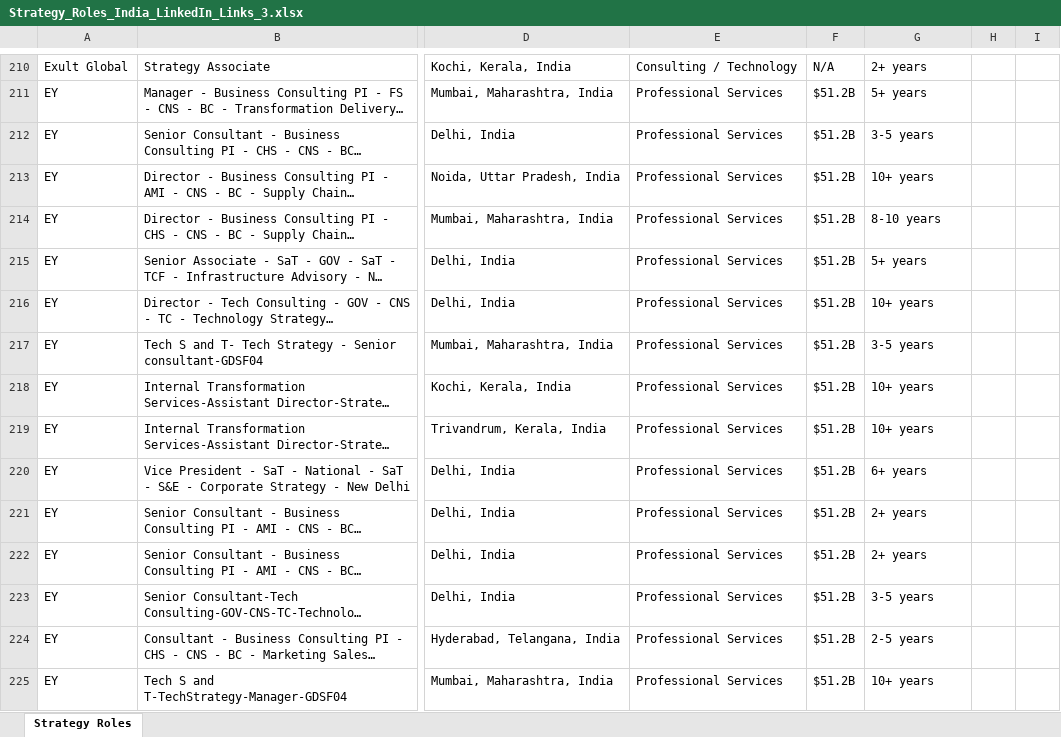
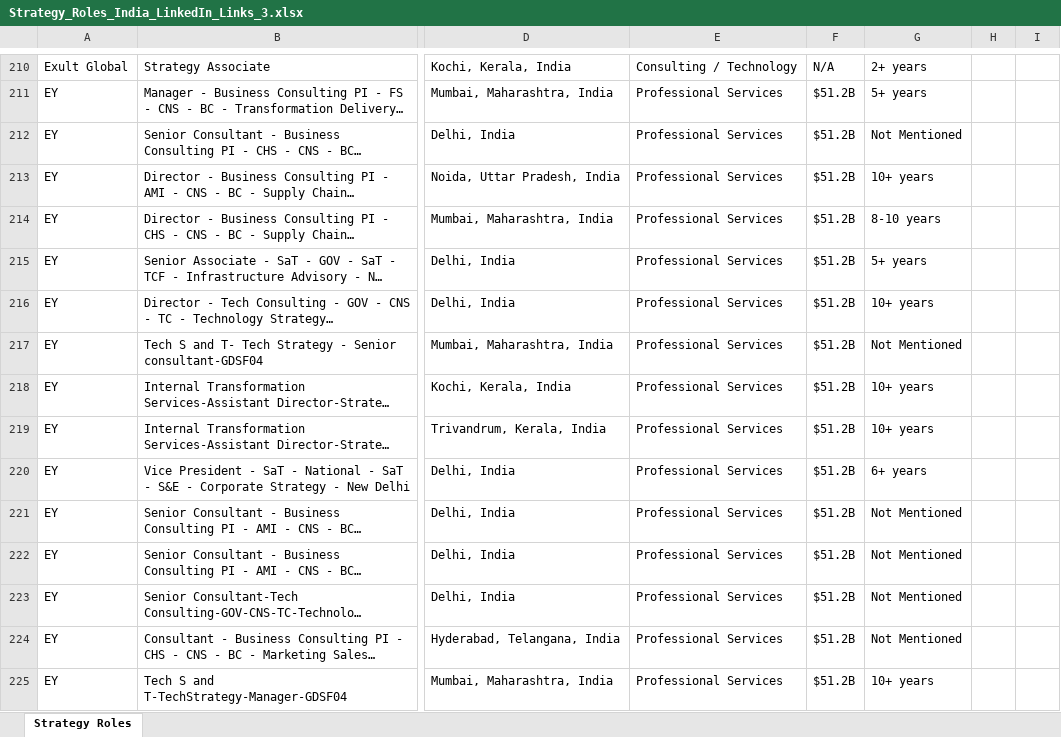
Before and after one commit to nitnav01/Nithin-Padmanabhan, an Excel workbook: Strategy_Roles_India_LinkedIn_Links_3.xlsx, sheet Strategy Roles, drawn as a sheet; only a part is shown, gaps mark what is left out; long unchanged cells end in …; values as stored, in another font and other column widths than the file's, no borders; the diff covers the shown part only; the diff names each change by its address in the sheet, - before the commit and + after, or states it on an @@ line.

```diff
--- a/Strategy_Roles_India_LinkedIn_Links_3.xlsx (sheet Strategy Roles)
+++ b/Strategy_Roles_India_LinkedIn_Links_3.xlsx (sheet Strategy Roles)
-G212: 3-5 years
+G212: Not Mentioned
-G217: 3-5 years
+G217: Not Mentioned
-G221:G222: 2+ years
+G221:G222: Not Mentioned
-G223: 3-5 years
+G223: Not Mentioned
-G224: 2-5 years
+G224: Not Mentioned
```
Also changed, not shown: 109 edited cells elsewhere in this sheet.
